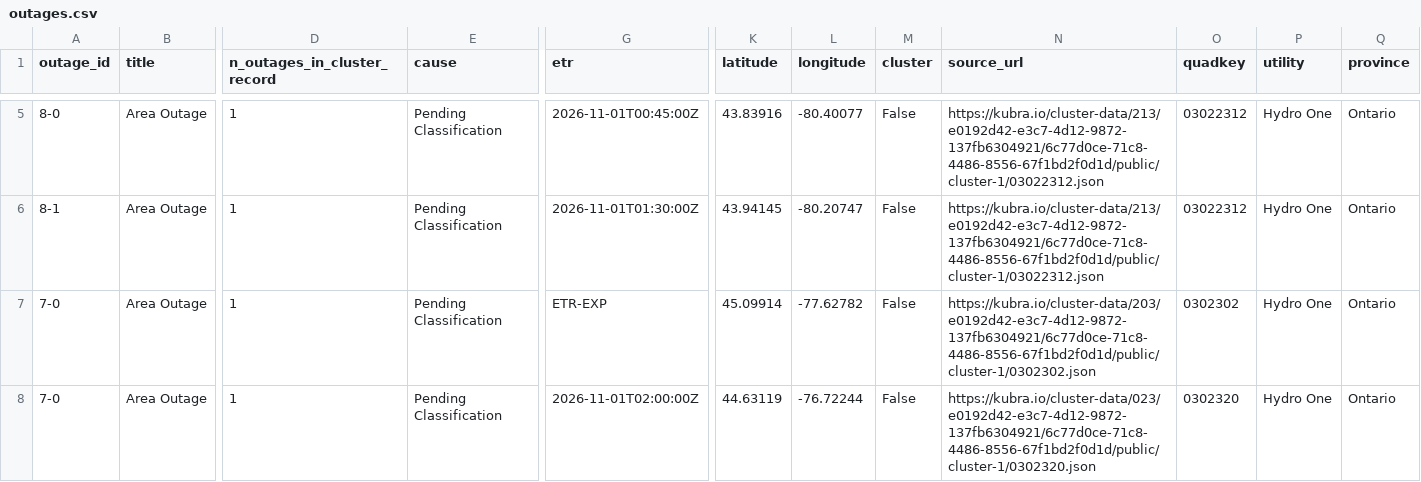
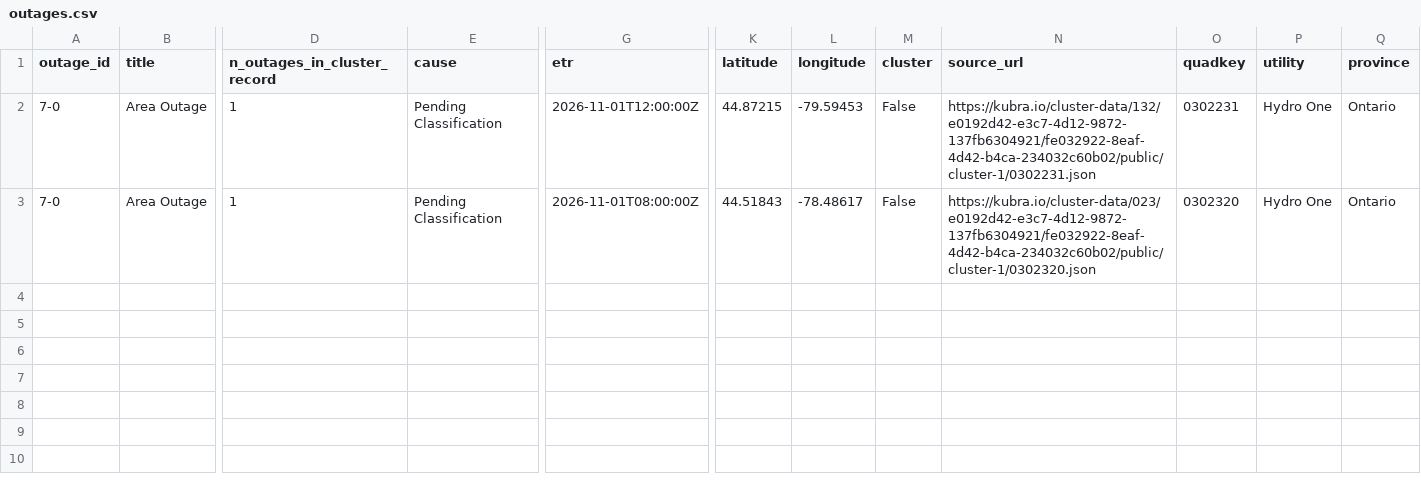
Before and after one commit to Nyu13/bc-hydro-vegetation-risk-demo-public, a CSV file: data/archives/hydro_one_outages/latest/outages.csv, drawn as a sheet; only a part is shown, gaps mark what is left out; removed rows and columns are numbered as before the commit, all else as after; rows hold the shown columns only; the diff covers the shown part only; the diff names each change by its address in the sheet, - before the commit and + after, or states it on an @@ line.

```diff
--- a/data/archives/hydro_one_outages/latest/outages.csv
+++ b/data/archives/hydro_one_outages/latest/outages.csv
-row 5: 8-0 | Area Outage | 1 | Pending Classification | 2026-11-01T00:45:00Z | 43.83916 | -80.40077 | False | https://kubra.io/cluster-data/213/e0192d42-e3c7-4d12-9872-137fb6304921/6c77d0ce-71c8-4486-8556-67f1bd2f0d1d/public/cluster-1/03022312.json | 03022312 | Hydro One | Ontario
-row 6: 8-1 | Area Outage | 1 | Pending Classification | 2026-11-01T01:30:00Z | 43.94145 | -80.20747 | False | https://kubra.io/cluster-data/213/e0192d42-e3c7-4d12-9872-137fb6304921/6c77d0ce-71c8-4486-8556-67f1bd2f0d1d/public/cluster-1/03022312.json | 03022312 | Hydro One | Ontario
-G2 (etr): ETR-EXP
+G2 (etr): 2026-11-01T12:00:00Z
-K2 (latitude): 45.09914
+K2 (latitude): 44.87215
-L2 (longitude): -77.62782
+L2 (longitude): -79.59453
-N2 (source_url): https://kubra.io/cluster-data/203/e0192d42-e3c7-4d12-9872-137fb6304921/6c77d0ce-71c8-4486-8556-67f1bd2f0d1d/public/cluster-1/0302302.json
+N2 (source_url): https://kubra.io/cluster-data/132/e0192d42-e3c7-4d12-9872-137fb6304921/fe032922-8eaf-4d42-b4ca-234032c60b02/public/cluster-1/0302231.json
-O2 (quadkey): 0302302
+O2 (quadkey): 0302231
-G3 (etr): 2026-11-01T02:00:00Z
+G3 (etr): 2026-11-01T08:00:00Z
-K3 (latitude): 44.63119
+K3 (latitude): 44.51843
-L3 (longitude): -76.72244
+L3 (longitude): -78.48617
-N3 (source_url): https://kubra.io/cluster-data/023/e0192d42-e3c7-4d12-9872-137fb6304921/6c77d0ce-71c8-4486-8556-67f1bd2f0d1d/public/cluster-1/0302320.json
+N3 (source_url): https://kubra.io/cluster-data/023/e0192d42-e3c7-4d12-9872-137fb6304921/fe032922-8eaf-4d42-b4ca-234032c60b02/public/cluster-1/0302320.json
```
Also changed, not shown: 3 removed rows elsewhere in this file, data/archives/hydro_one_outages/archive_index.csv, data/archives/hydro_one_outages/outages.csv, 7 other files.
